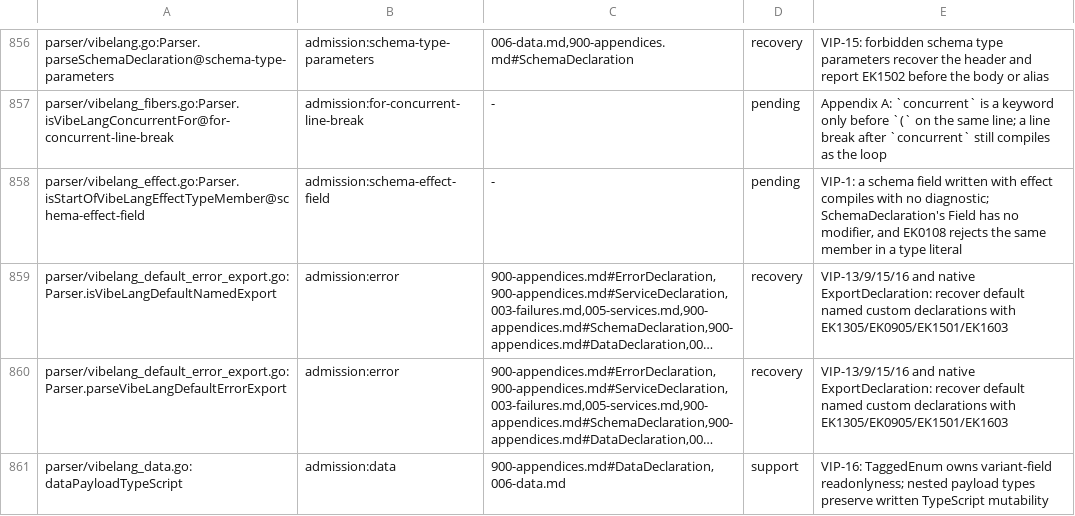
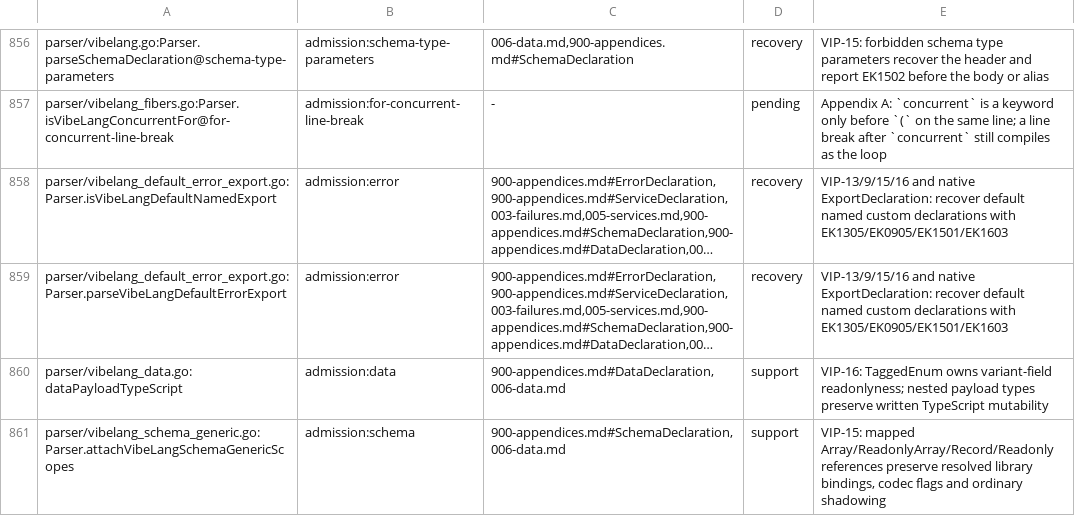
Before and after one commit to smithersai/vibelang, a TSV file: docs/design/registry/grammar-admission.tsv, drawn as a sheet; only a part is shown, gaps mark what is left out; the shorter side is filled out with more unchanged rows; long unchanged cells end in …; the diff names each change by its address in the sheet, - before the commit and + after, or states it on an @@ line.

Commit message:
fix(schema): report EK0108 for an effect modifier on a schema field
A schema Field is an optional readonly, a name, an optional ?, a colon and a
Type (Appendix A), so `schema S { effect id: string }` has no derivation. It
compiled with no diagnostic: the schema mapping replaces each field's type
member with a codec property, and the EK0108 check visits only the members
of an interface or type literal.

The compiler now reads the modifier from the source of each schema field, as
it already does for class-only modifiers (TS1070), and reports EK0108 at the
field: in a schema body, in an object type of a schema alias, in a nested
object type, and inside a type with no schema form, beside its EK2109. A
field named effect, an effect method member (EK1505 in a body) and the
members of a schema error are unchanged.

The grammar-admission family admission:schema-effect-field is no longer
pending: its pending lines, the lines of the corpus files that shared it and
its census row are removed, and the tests that pinned the gap now pin the
rejection. The seeds stay as regression inputs, with four more for the
readonly, nested, alias-union and tuple forms.

```diff
--- a/docs/design/registry/grammar-admission.tsv
+++ b/docs/design/registry/grammar-admission.tsv
-row 858: parser/vibelang_effect.go:Parser.isStartOfVibeLangEffectTypeMember@schema-effect-field | admission:schema-effect-field | - | pending | VIP-1: a schema field written with effect compiles with no diagnostic; SchemaDeclaration's Field has no modifier, and EK0108 rejects the same member in a type literal
```
Also changed, not shown: 27 other files.
